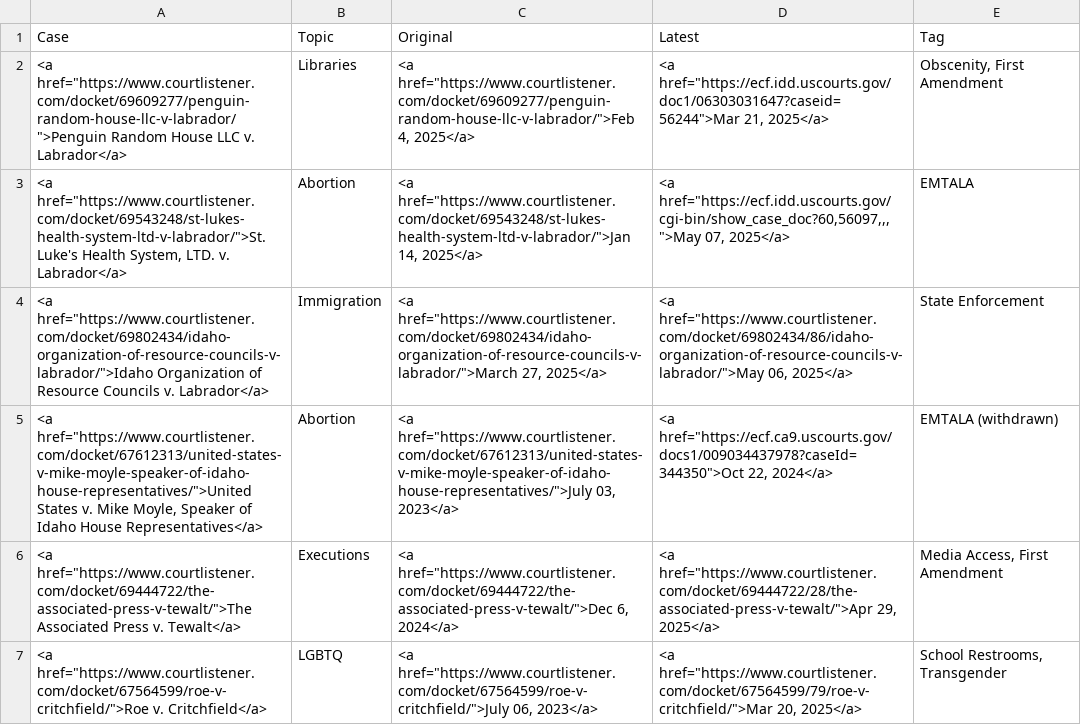
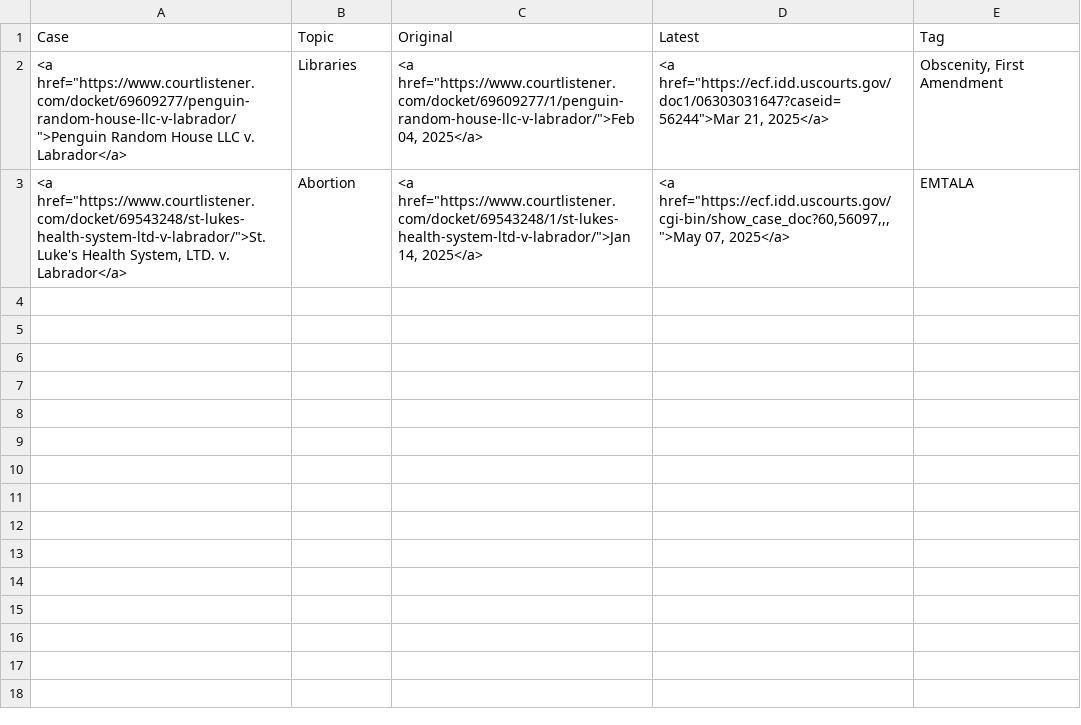
Before and after one commit to loganfinney27/IR-Court-Tracker, a CSV file: output.csv, drawn as a sheet.

```diff
--- a/output.csv
+++ b/output.csv
@@ -1,7 +1,3 @@
 Case,Topic,Original,Latest,Tag
-"<a href=""https://www.courtlistener.com/docket/69609277/penguin-random-house-llc-v-labrador/"">Penguin Random House LLC v. Labrador</a>",Libraries,"<a href=""https://www.courtlistener.com/docket/69609277/penguin-random-house-llc-v-labrador/"">Feb 4, 2025</a>","<a href=""https://ecf.idd.uscourts.gov/doc1/06303031647?caseid=56244"">Mar 21, 2025</a>","Obscenity, First Amendment"
-"<a href=""https://www.courtlistener.com/docket/69543248/st-lukes-health-system-ltd-v-labrador/"">St. Luke's Health System, LTD. v. Labrador</a>",Abortion,"<a href=""https://www.courtlistener.com/docket/69543248/st-lukes-health-system-ltd-v-labrador/"">Jan 14, 2025</a>","<a href=""https://ecf.idd.uscourts.gov/cgi-bin/show_case_doc?60,56097,,,"">May 07, 2025</a>",EMTALA
-"<a href=""https://www.courtlistener.com/docket/69802434/idaho-organization-of-resource-councils-v-labrador/"">Idaho Organization of Resource Councils v. Labrador</a>",Immigration,"<a href=""https://www.courtlistener.com/docket/69802434/idaho-organization-of-resource-councils-v-labrador/"">March 27, 2025</a>","<a href=""https://www.courtlistener.com/docket/69802434/86/idaho-organization-of-resource-councils-v-labrador/"">May 06, 2025</a>",State Enforcement
-"<a href=""https://www.courtlistener.com/docket/67612313/united-states-v-mike-moyle-speaker-of-idaho-house-representatives/"">United States v. Mike Moyle, Speaker of Idaho House Representatives</a>",Abortion,"<a href=""https://www.courtlistener.com/docket/67612313/united-states-v-mike-moyle-speaker-of-idaho-house-representatives/"">July 03, 2023</a>","<a href=""https://ecf.ca9.uscourts.gov/docs1/009034437978?caseId=344350"">Oct 22, 2024</a>",EMTALA (withdrawn)
-"<a href=""https://www.courtlistener.com/docket/69444722/the-associated-press-v-tewalt/"">The Associated Press v. Tewalt</a>",Executions,"<a href=""https://www.courtlistener.com/docket/69444722/the-associated-press-v-tewalt/"">Dec 6, 2024</a>","<a href=""https://www.courtlistener.com/docket/69444722/28/the-associated-press-v-tewalt/"">Apr 29, 2025</a>","Media Access, First Amendment"
-"<a href=""https://www.courtlistener.com/docket/67564599/roe-v-critchfield/"">Roe v. Critchfield</a>",LGBTQ,"<a href=""https://www.courtlistener.com/docket/67564599/roe-v-critchfield/"">July 06, 2023</a>","<a href=""https://www.courtlistener.com/docket/67564599/79/roe-v-critchfield/"">Mar 20, 2025</a>","School Restrooms, Transgender"
+"<a href=""https://www.courtlistener.com/docket/69609277/penguin-random-house-llc-v-labrador/"">Penguin Random House LLC v. Labrador</a>",Libraries,"<a href=""https://www.courtlistener.com/docket/69609277/1/penguin-random-house-llc-v-labrador/"">Feb 04, 2025</a>","<a href=""https://ecf.idd.uscourts.gov/doc1/06303031647?caseid=56244"">Mar 21, 2025</a>","Obscenity, First Amendment"
+"<a href=""https://www.courtlistener.com/docket/69543248/st-lukes-health-system-ltd-v-labrador/"">St. Luke's Health System, LTD. v. Labrador</a>",Abortion,"<a href=""https://www.courtlistener.com/docket/69543248/1/st-lukes-health-system-ltd-v-labrador/"">Jan 14, 2025</a>","<a href=""https://ecf.idd.uscourts.gov/cgi-bin/show_case_doc?60,56097,,,"">May 07, 2025</a>",EMTALA
```
Also changed, not shown: 1 other file.
